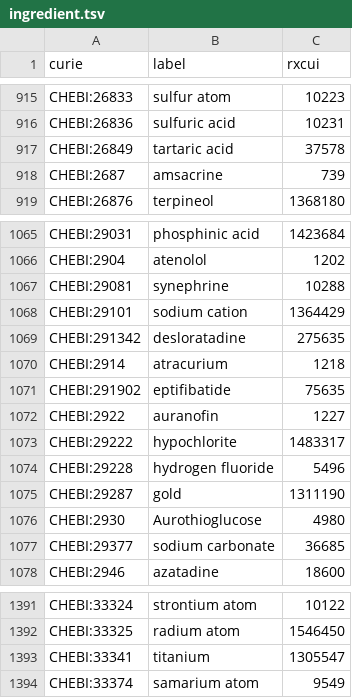
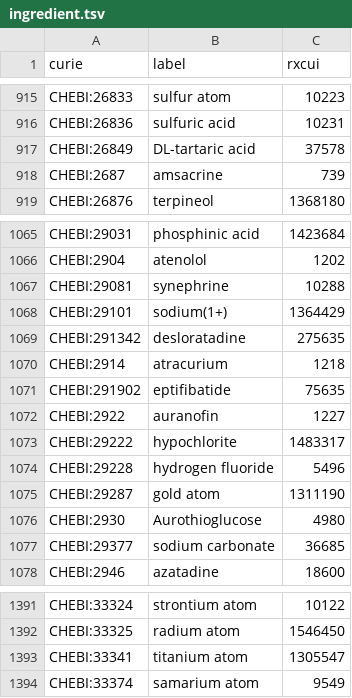
Before and after one commit to mcwdsi/dron, a TSV file: src/templates/ingredient.tsv, drawn as a sheet; only a part is shown, gaps mark what is left out.

Commit message:
Updated labels from RxNorm 02032025 and latest ChEBI

```diff
--- a/src/templates/ingredient.tsv
+++ b/src/templates/ingredient.tsv
@@ -916,3 +916,3 @@ CHEBI:26833	sulfur atom	10223
 CHEBI:26836	sulfuric acid	10231
-CHEBI:26849	tartaric acid	37578
+CHEBI:26849	DL-tartaric acid	37578
 CHEBI:2687	amsacrine	739
@@ -1067,3 +1067,3 @@ CHEBI:2904	atenolol	1202
 CHEBI:29081	synephrine	10288
-CHEBI:29101	sodium cation	1364429
+CHEBI:29101	sodium(1+)	1364429
 CHEBI:291342	desloratadine	275635
@@ -1074,3 +1074,3 @@ CHEBI:29222	hypochlorite	1483317
 CHEBI:29228	hydrogen fluoride	5496
-CHEBI:29287	gold	1311190
+CHEBI:29287	gold atom	1311190
 CHEBI:2930	Aurothioglucose	4980
@@ -1392,3 +1392,3 @@ CHEBI:33324	strontium atom	10122
 CHEBI:33325	radium atom	1546450
-CHEBI:33341	titanium	1305547
+CHEBI:33341	titanium atom	1305547
 CHEBI:33374	samarium atom	9549
```
Also changed, not shown: 1 other file.
